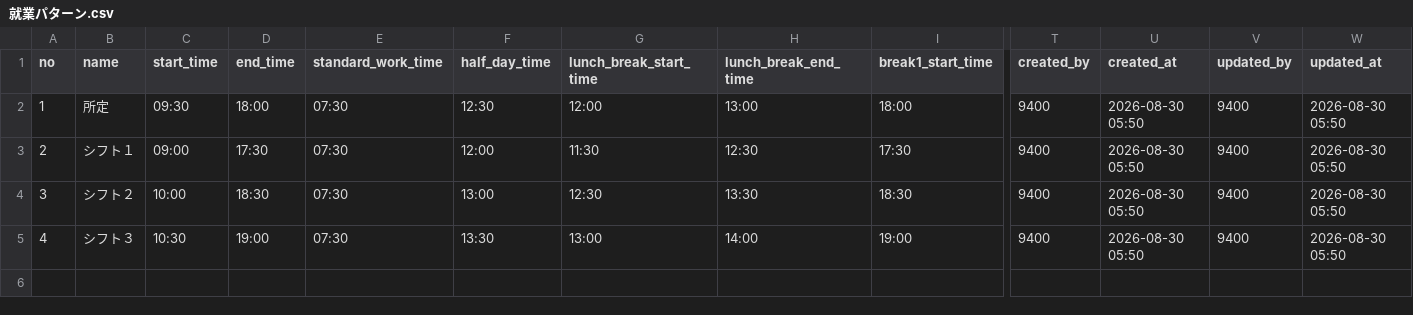
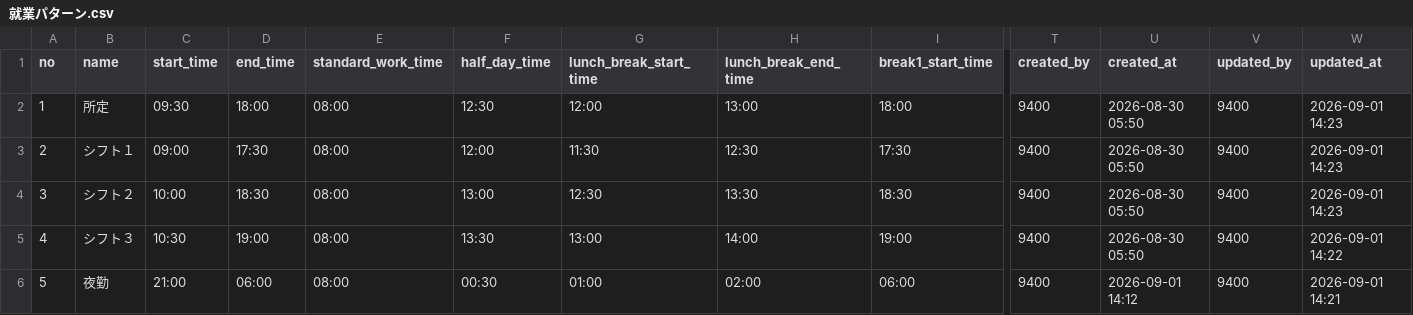
Before and after one commit to mtfmjw/backoffice, a CSV file: common/data/就業パターン.csv, drawn as a sheet; only a part is shown, gaps mark what is left out; rows hold the shown columns only; the diff names each change by its address in the sheet, - before the commit and + after, or states it on an @@ line.

```diff
--- a/common/data/就業パターン.csv
+++ b/common/data/就業パターン.csv
-E2:E5 (standard_work_time): 07:30
+E2:E5 (standard_work_time): 08:00
-W2:W4 (updated_at): 2026-08-30 05:50
+W2:W4 (updated_at): 2026-09-01 14:23
-W5 (updated_at): 2026-08-30 05:50
+W5 (updated_at): 2026-09-01 14:22
+row 6: 5 | 夜勤 | 21:00 | 06:00 | 08:00 | 00:30 | 01:00 | 02:00 | 06:00 | 9400 | 2026-09-01 14:12 | 9400 | 2026-09-01 14:21
```
Also changed, not shown: 8 other files.
